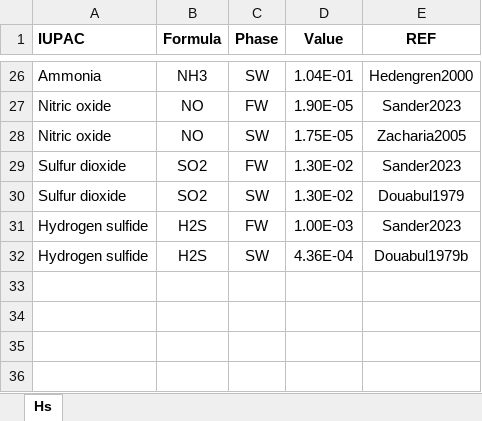
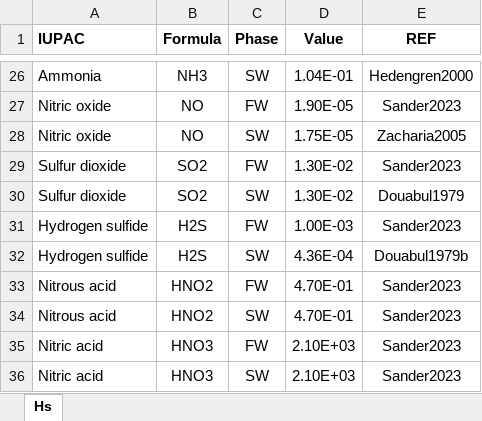
Before and after one commit to drmartinezrabert/EcoSysEM, an Excel workbook: ecosysem/db/Excels/Hs.xlsx, sheet Hs, drawn as a sheet; only a part is shown, gaps mark what is left out; values as stored, in another font and other column widths than the file's, no borders; the diff names each change by its address in the sheet, - before the commit and + after, or states it on an @@ line.

```diff
--- a/ecosysem/db/Excels/Hs.xlsx (sheet Hs)
+++ b/ecosysem/db/Excels/Hs.xlsx (sheet Hs)
+row 33: Nitrous acid | HNO2 | FW | 4.70E-01 | Sander2023
+row 34: Nitrous acid | HNO2 | SW | 4.70E-01 | Sander2023
+row 35: Nitric acid | HNO3 | FW | 2.10E+03 | Sander2023
+row 36: Nitric acid | HNO3 | SW | 2.10E+03 | Sander2023
```
Also changed, not shown: ecosysem/db/Excels/B.xlsx, ecosysem/db/Excels/DeltaH0f.xlsx, 2 other files.
